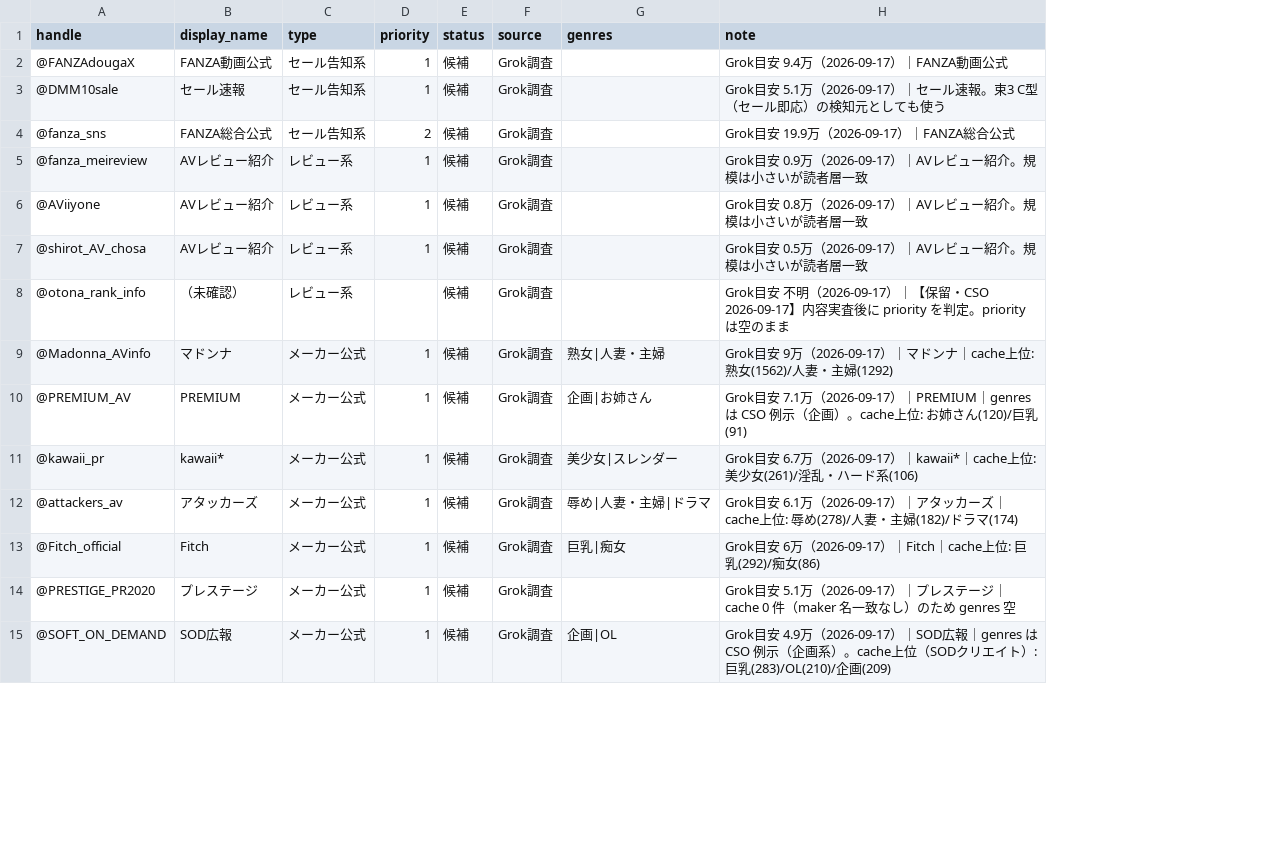
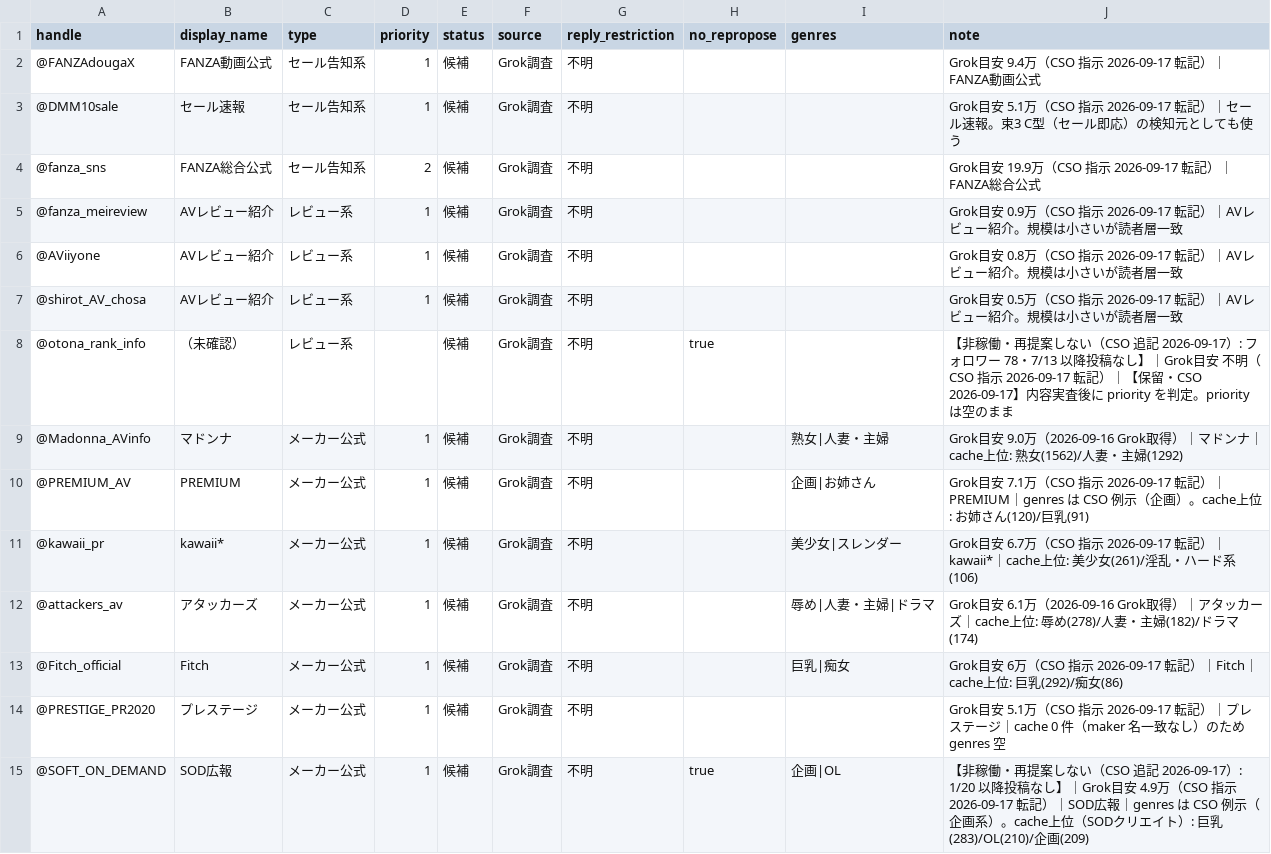
Before and after one commit to dandy693/vodnavi-app, a CSV file: management/_metrics/2026-W38/bundle1/x_targets_seed_20260917.csv, drawn as a sheet; only a part is shown; addresses are those after the commit; the diff covers the shown part only; the diff names each change by its address in the sheet, - before the commit and + after, or states it on an @@ line.

```diff
--- a/management/_metrics/2026-W38/bundle1/x_targets_seed_20260917.csv
+++ b/management/_metrics/2026-W38/bundle1/x_targets_seed_20260917.csv
+column G (reply_restriction), rows 2-15: all 不明
+column H (no_repropose), rows 8-15: true |  |  |  |  |  |  | true
-J2 (note): Grok目安 9.4万（2026-09-17）｜FANZA動画公式
+J2 (note): Grok目安 9.4万（CSO 指示 2026-09-17 転記）｜FANZA動画公式
-J3 (note): …5.1万（2026-09-17）｜セー…
+J3 (note): …5.1万（CSO 指示 2026-09-17 転記）｜セー…
-J4 (note): Grok目安 19.9万（2026-09-17）｜FANZA総合公式
+J4 (note): Grok目安 19.9万（CSO 指示 2026-09-17 転記）｜FANZA総合公式
-J5 (note): …0.9万（2026-09-17）｜AVレ…
+J5 (note): …0.9万（CSO 指示 2026-09-17 転記）｜AVレ…
-J6 (note): …0.8万（2026-09-17）｜AVレ…
+J6 (note): …0.8万（CSO 指示 2026-09-17 転記）｜AVレ…
-J7 (note): …0.5万（2026-09-17）｜AVレ…
+J7 (note): …0.5万（CSO 指示 2026-09-17 転記）｜AVレ…
-J8 (note): Grok目安 不明（2026-09-17）｜【保…
+J8 (note): 【非稼働・再提案しない（CSO 追記 2026-09-17）: フォロワー 78・7/13 以降投稿なし】｜Grok目安 不明（CSO 指示 2026-09-17 転記）｜【保…
-J9 (note): Grok目安 9万（2026-09-17）｜マド…
+J9 (note): Grok目安 9.0万（2026-09-16 Grok取得）｜マド…
-J10 (note): …7.1万（2026-09-17）｜PREMIUM｜…
+J10 (note): …7.1万（CSO 指示 2026-09-17 転記）｜PREMIUM｜…
-J11 (note): …6.7万（2026-09-17）｜kawaii*｜…
+J11 (note): …6.7万（CSO 指示 2026-09-17 転記）｜kawaii*｜…
-J12 (note): …6.1万（2026-09-17）｜アタ…
+J12 (note): …6.1万（2026-09-16 Grok取得）｜アタ…
-J13 (note): …6万（2026-09-17）｜Fitch｜…
+J13 (note): …6万（CSO 指示 2026-09-17 転記）｜Fitch｜…
-J14 (note): …5.1万（2026-09-17）｜プレ…
+J14 (note): …5.1万（CSO 指示 2026-09-17 転記）｜プレ…
-J15 (note): Grok目安 4.9万（2026-09-17）｜SOD広…
+J15 (note): 【非稼働・再提案しない（CSO 追記 2026-09-17）: 1/20 以降投稿なし】｜Grok目安 4.9万（CSO 指示 2026-09-17 転記）｜SOD広…
```
Also changed, not shown: 32 edited cells elsewhere in this file, 6 other files.
